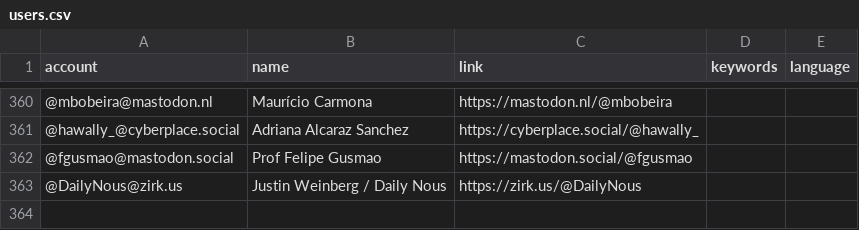
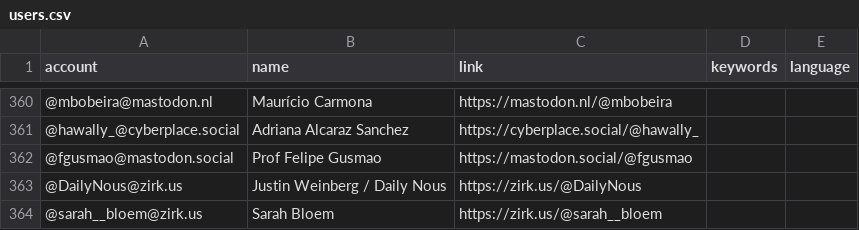
Before and after one commit to eyssette/Mastodon-Philosophy, a CSV file: resources/users.csv, drawn as a sheet; only a part is shown, gaps mark what is left out; the diff names each change by its address in the sheet, - before the commit and + after, or states it on an @@ line.

Commit message:
Update users.csv

```diff
--- a/resources/users.csv
+++ b/resources/users.csv
+row 364: @sarah__bloem@zirk.us | Sarah Bloem | https://zirk.us/@sarah__bloem
```
